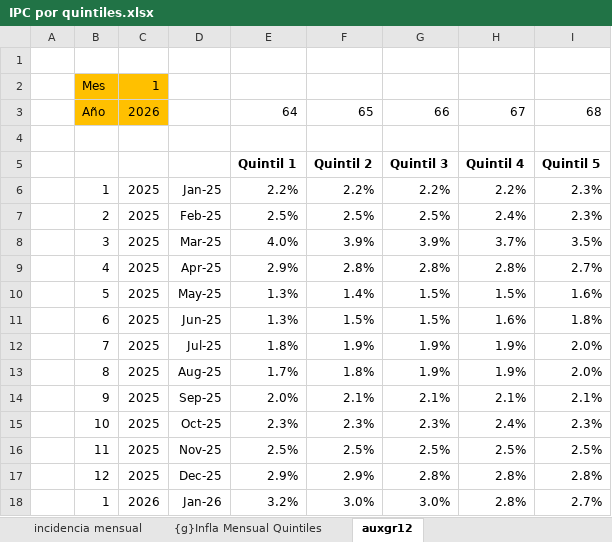
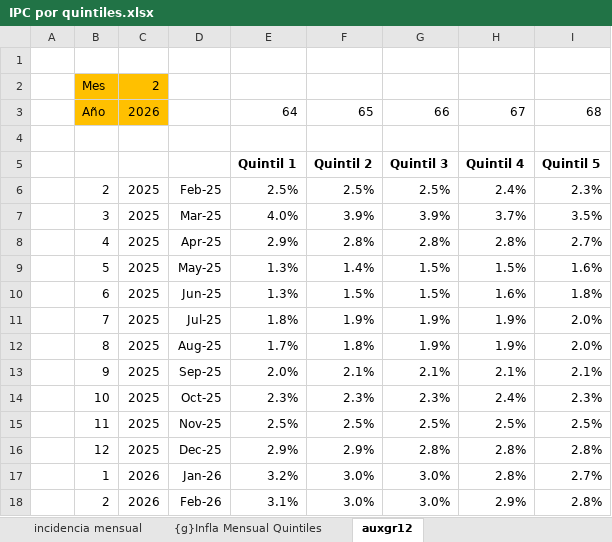
Before and after one commit to mrozada/brechas, an Excel workbook: docs/IPC por quintiles.xlsx, sheet auxgr12, drawn as a sheet; values as stored, in another font and other column widths than the file's, no borders; removed rows and columns are numbered as before the commit, all else as after; the diff names each change by its address in the sheet, - before the commit and + after, or states it on an @@ line.

```diff
--- a/docs/IPC por quintiles.xlsx (sheet auxgr12)
+++ b/docs/IPC por quintiles.xlsx (sheet auxgr12)
-C2: 1
+C2: 2
-row 6:  | 1 | 2025 | Jan-25 | 2.2% | 2.2% | 2.2% | 2.2% | 2.3%
+row 18:  | 2 | 2026 | Feb-26 | 3.1% | 3.0% | 3.0% | 2.9% | 2.8%
```
Also changed, not shown: sheet Para R, sheet Infla Interanual PondENGHO, sheet Infla Mensual PondENGHO, sheet Indice PondENGHO, sheet incidencia mensual, formulas that keep their value, charts or pictures, 3 other files.
